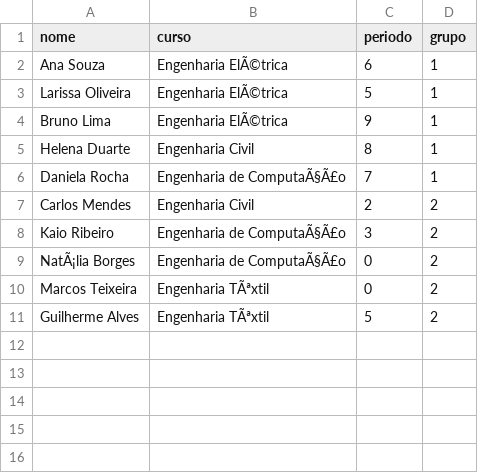
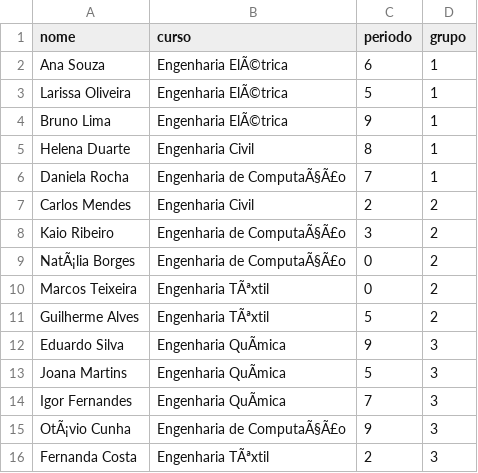
Before and after one commit to MatheusOtenio/Trabalho-2-Engenharia-Software, a CSV file: viana/grupos_estudo.csv, drawn as a sheet; the diff names each change by its address in the sheet, - before the commit and + after, or states it on an @@ line.

Commit message:
ajuste de sistema caio e viana

```diff
--- a/viana/grupos_estudo.csv
+++ b/viana/grupos_estudo.csv
+row 12: Eduardo Silva | Engenharia QuÃmica | 9 | 3
+row 13: Joana Martins | Engenharia QuÃmica | 5 | 3
+row 14: Igor Fernandes | Engenharia QuÃmica | 7 | 3
+row 15: OtÃ¡vio Cunha | Engenharia de ComputaÃ§Ã£o | 9 | 3
+row 16: Fernanda Costa | Engenharia TÃªxtil | 2 | 3
```
Also changed, not shown: 6 other files.
